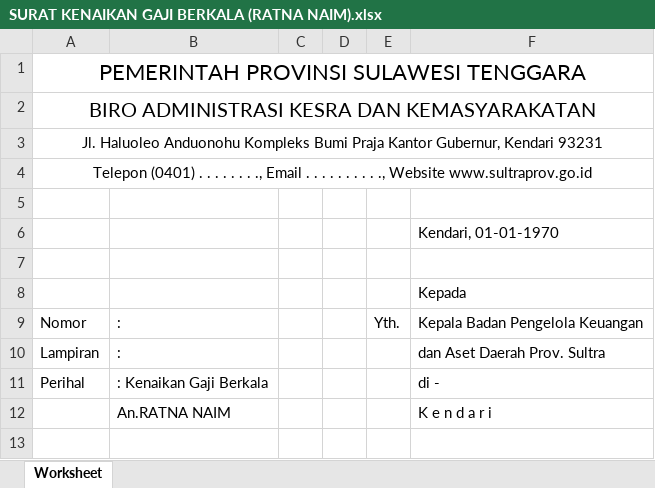
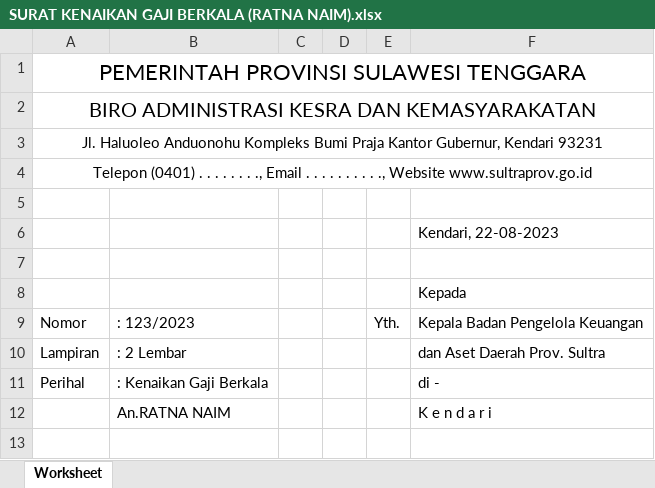
Before and after one commit to adrisaputra/eduk-ortala, an Excel workbook: public/upload/report/SURAT KENAIKAN GAJI BERKALA (RATNA NAIM).xlsx, sheet Worksheet, drawn as a sheet; only a part is shown; values as stored, in another font and other column widths than the file's, no borders; charts and pictures not drawn; the diff names each change by its address in the sheet, - before the commit and + after, or states it on an @@ line.

```diff
--- a/public/upload/report/SURAT KENAIKAN GAJI BERKALA (RATNA NAIM).xlsx (sheet Worksheet)
+++ b/public/upload/report/SURAT KENAIKAN GAJI BERKALA (RATNA NAIM).xlsx (sheet Worksheet)
-F6: Kendari, 01-01-1970
+F6: Kendari, 22-08-2023
-B9: :
+B9: : 123/2023
-B10: :
+B10: : 2 Lembar
```
Also changed, not shown: 4 other files.
